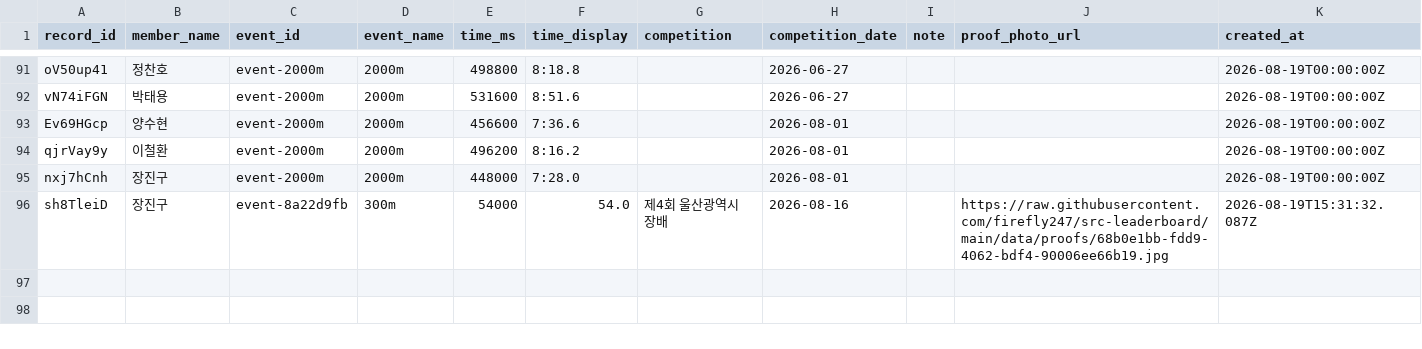
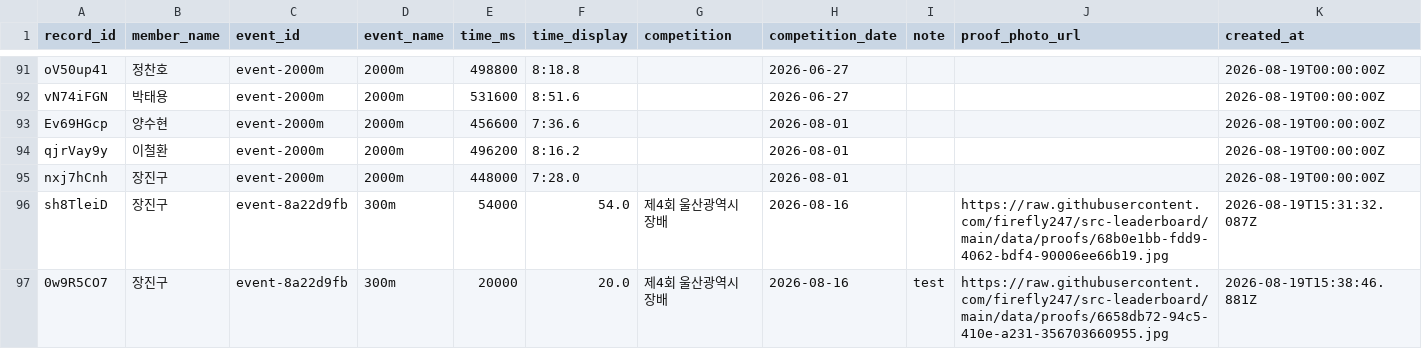
Before and after one commit to firefly247/src-leaderboard, a CSV file: data/records.csv, drawn as a sheet; only a part is shown, gaps mark what is left out; the diff names each change by its address in the sheet, - before the commit and + after, or states it on an @@ line.

Commit message:
Approve record request 6658db72-94c5-410e-a231-356703660955

```diff
--- a/data/records.csv
+++ b/data/records.csv
+row 97: 0w9R5CO7 | 장진구 | event-8a22d9fb | 300m | 20000 | 20.0 | 제4회 울산광역시장배 | 2026-08-16 | test | https://raw.githubusercontent.com/firefly247/src-leaderboard/main/data/proofs/6658db72-94c5-410e-a231-356703660955.jpg | 2026-08-19T15:38:46.881Z
```
